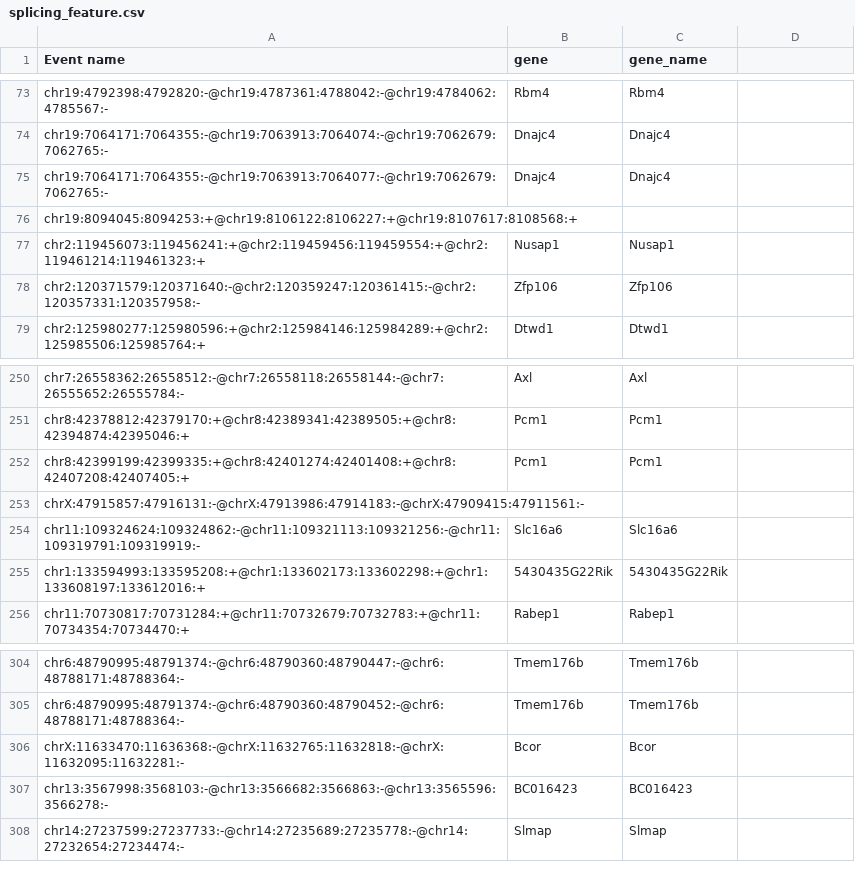
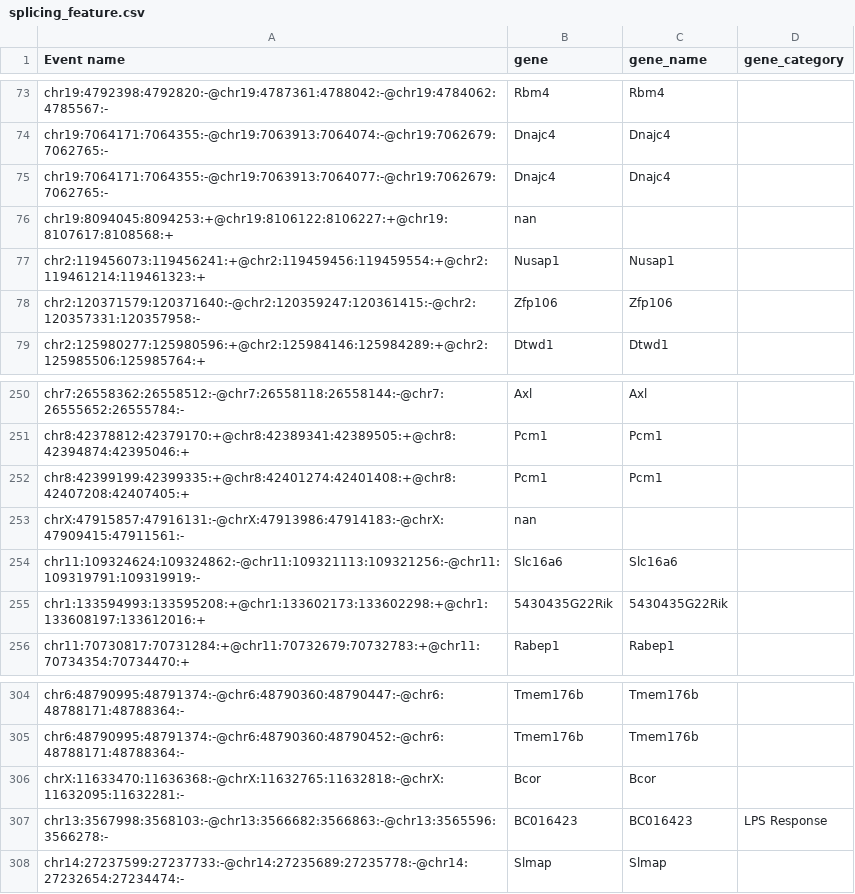
Before and after one commit to YeoLab/shalek2013, a CSV file: splicing_feature.csv, drawn as a sheet; only a part is shown, gaps mark what is left out; the diff names each change by its address in the sheet, - before the commit and + after, or states it on an @@ line.

Commit message:
updated with splicing feature data

```diff
--- a/splicing_feature.csv
+++ b/splicing_feature.csv
-D1: (empty)
+D1: gene_category
-B76 (gene): (empty)
+B76 (gene): nan
-B253 (gene): (empty)
+B253 (gene): nan
-D307 (gene_category): (empty)
+D307 (gene_category): LPS Response
```
Also changed, not shown: mapping_stats.csv, metadata.csv, 8 other files.
